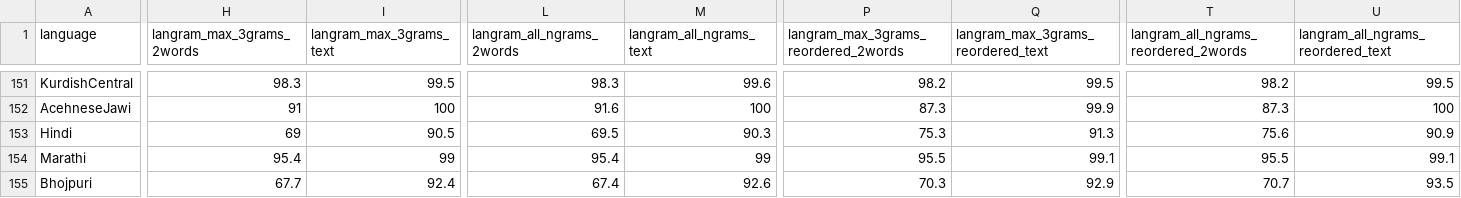
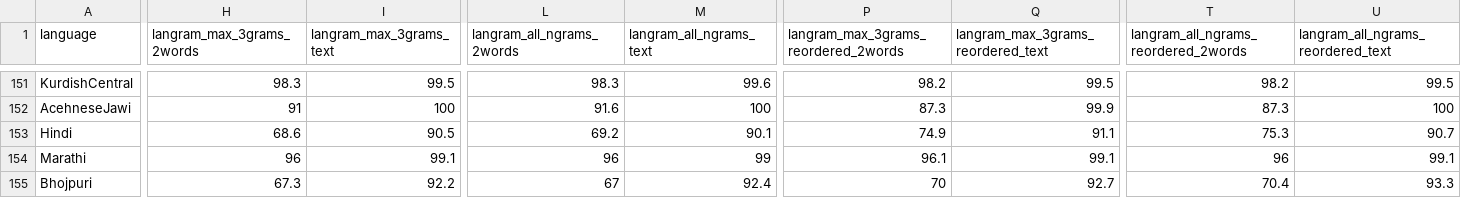
Before and after one commit to RoDmitry/lang_detectors_compare, a CSV file: accuracy/langram.csv, drawn as a sheet; only a part is shown, gaps mark what is left out; the diff covers the shown part only; the diff names each change by its address in the sheet, - before the commit and + after, or states it on an @@ line.

Commit message:
Alphabet detector: strict Math alphabets

```diff
--- a/accuracy/langram.csv
+++ b/accuracy/langram.csv
-H153 (langram_max_3grams_2words): 69
+H153 (langram_max_3grams_2words): 68.6
-L153 (langram_all_ngrams_2words): 69.5
+L153 (langram_all_ngrams_2words): 69.2
-M153 (langram_all_ngrams_text): 90.3
+M153 (langram_all_ngrams_text): 90.1
-P153: 75.3
+P153: 74.9
-Q153: 91.3
+Q153: 91.1
-T153: 75.6
+T153: 75.3
-U153: 90.9
+U153: 90.7
-H154 (langram_max_3grams_2words): 95.4
+H154 (langram_max_3grams_2words): 96
-I154 (langram_max_3grams_text): 99
+I154 (langram_max_3grams_text): 99.1
-L154 (langram_all_ngrams_2words): 95.4
+L154 (langram_all_ngrams_2words): 96
-P154: 95.5
+P154: 96.1
-T154: 95.5
+T154: 96
-H155 (langram_max_3grams_2words): 67.7
+H155 (langram_max_3grams_2words): 67.3
-I155 (langram_max_3grams_text): 92.4
+I155 (langram_max_3grams_text): 92.2
-L155 (langram_all_ngrams_2words): 67.4
+L155 (langram_all_ngrams_2words): 67
-M155 (langram_all_ngrams_text): 92.6
+M155 (langram_all_ngrams_text): 92.4
-P155: 70.3
+P155: 70
-Q155: 92.9
+Q155: 92.7
-T155: 70.7
+T155: 70.4
-U155: 93.5
+U155: 93.3
```
Also changed, not shown: 94 edited cells elsewhere in this file, accuracy/lingua_vs_langram.csv, accuracy/whatlang_vs_langram.csv, 36 other files.
